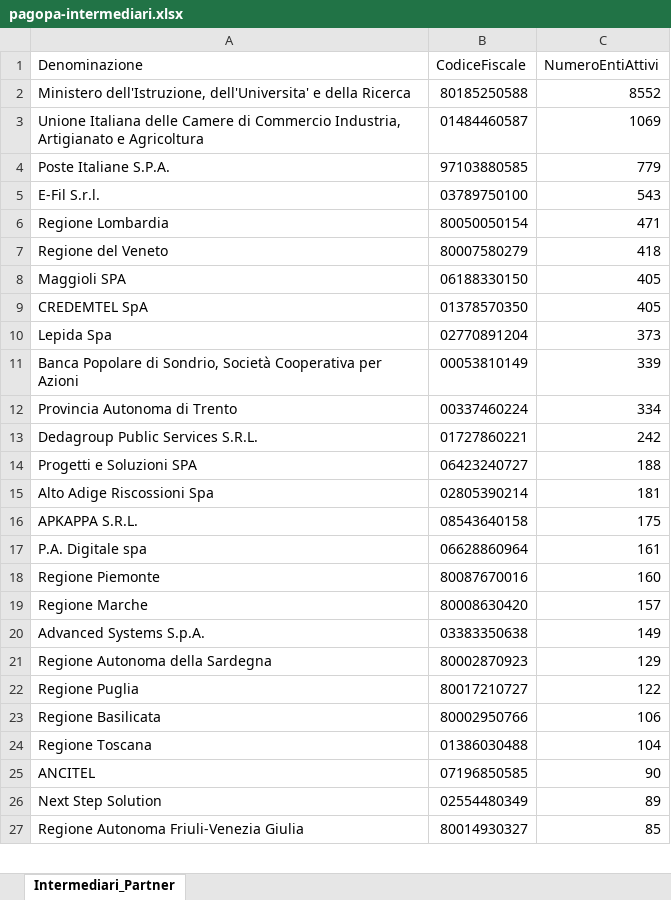
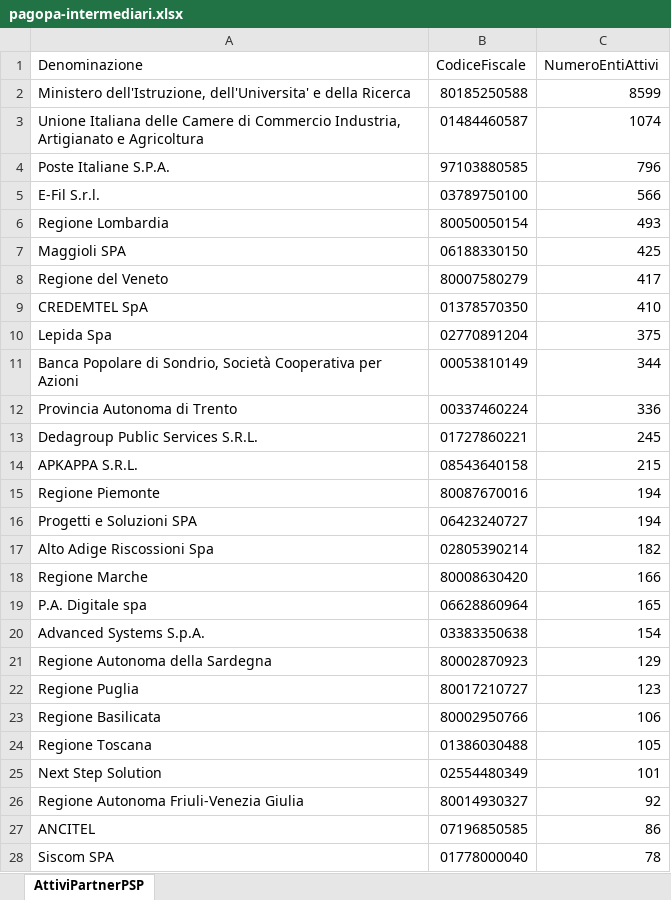
Before and after one commit to pagopa/site-pagopa.gov.it, an Excel workbook: data/pagopa-intermediari.xlsx, sheet AttiviPartnerPSP, drawn as a sheet; only a part is shown; values as stored, in another font and other column widths than the file's, no cell formats; removed rows and columns are numbered as before the commit, all else as after; the diff covers the shown part only; the diff names each change by its address in the sheet, - before the commit and + after, or states it on an @@ line.

```diff
--- a/data/pagopa-intermediari.xlsx (sheet AttiviPartnerPSP)
+++ b/data/pagopa-intermediari.xlsx (sheet AttiviPartnerPSP)
-sheet tab: Intermediari_Partner
+sheet tab: AttiviPartnerPSP
-C2 (NumeroEntiAttivi): 8552
+C2 (NumeroEntiAttivi): 8599
-C3 (NumeroEntiAttivi): 1069
+C3 (NumeroEntiAttivi): 1074
-C4 (NumeroEntiAttivi): 779
+C4 (NumeroEntiAttivi): 796
-C5 (NumeroEntiAttivi): 543
+C5 (NumeroEntiAttivi): 566
-C6 (NumeroEntiAttivi): 471
+C6 (NumeroEntiAttivi): 493
-row 7: Regione del Veneto | 80007580279 | 418
-C7 (NumeroEntiAttivi): 405
+C7 (NumeroEntiAttivi): 425
+row 8: Regione del Veneto | 80007580279 | 417
-C9 (NumeroEntiAttivi): 405
+C9 (NumeroEntiAttivi): 410
-C10 (NumeroEntiAttivi): 373
+C10 (NumeroEntiAttivi): 375
-C11 (NumeroEntiAttivi): 339
+C11 (NumeroEntiAttivi): 344
-C12 (NumeroEntiAttivi): 334
+C12 (NumeroEntiAttivi): 336
-C13 (NumeroEntiAttivi): 242
+C13 (NumeroEntiAttivi): 245
-row 14: Progetti e Soluzioni SPA | 06423240727 | 188
-row 15: Alto Adige Riscossioni Spa | 02805390214 | 181
-C14 (NumeroEntiAttivi): 175
+C14 (NumeroEntiAttivi): 215
-row 17: P.A. Digitale spa | 06628860964 | 161
-C15 (NumeroEntiAttivi): 160
+C15 (NumeroEntiAttivi): 194
+row 16: Progetti e Soluzioni SPA | 06423240727 | 194
+row 17: Alto Adige Riscossioni Spa | 02805390214 | 182
-C18 (NumeroEntiAttivi): 157
+C18 (NumeroEntiAttivi): 166
+row 19: P.A. Digitale spa | 06628860964 | 165
-C20 (NumeroEntiAttivi): 149
+C20 (NumeroEntiAttivi): 154
-C22 (NumeroEntiAttivi): 122
+C22 (NumeroEntiAttivi): 123
-C24 (NumeroEntiAttivi): 104
+C24 (NumeroEntiAttivi): 105
-row 25: ANCITEL | 07196850585 | 90
-C25 (NumeroEntiAttivi): 89
+C25 (NumeroEntiAttivi): 101
-C26 (NumeroEntiAttivi): 85
+C26 (NumeroEntiAttivi): 92
+row 27: ANCITEL | 07196850585 | 86
+row 28: Siscom SPA | 01778000040 | 78
```
Also changed, not shown: 8 added rows, 8 removed rows, 13 moved rows and 9 edited cells elsewhere in this sheet, cell formats, data/pagopa-psp.xlsx, 4 other files.
